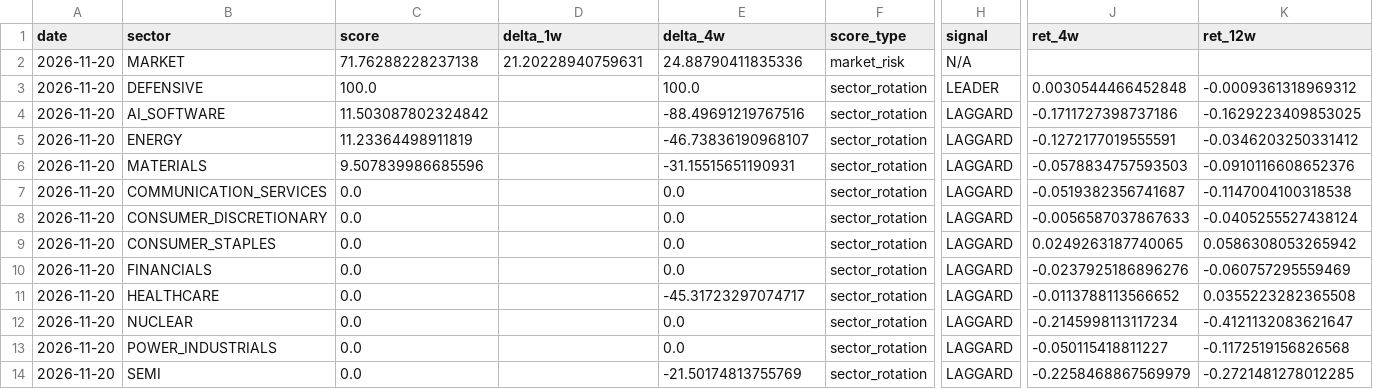
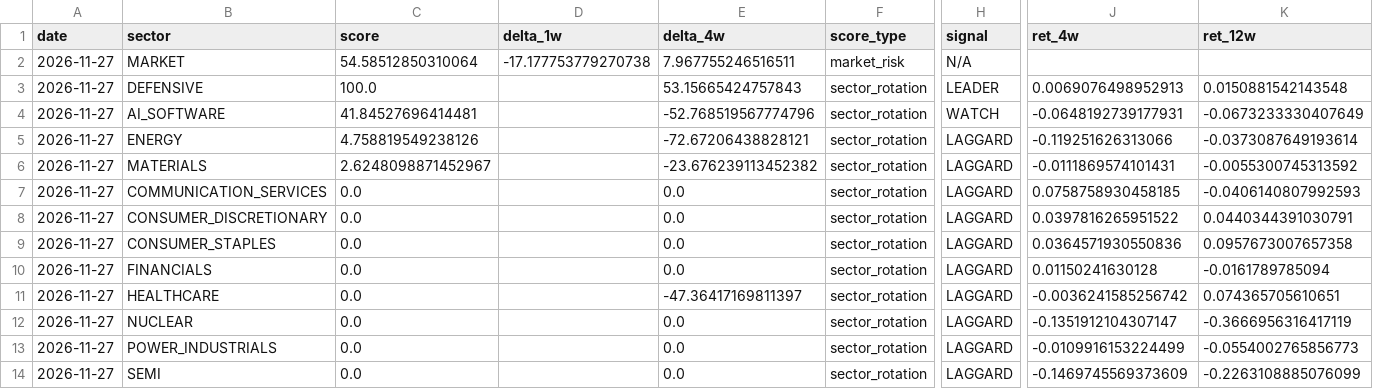
Before and after one commit to subin001893-cmyk/stock-scanner-results, a CSV file: latest/sector_rotation_report.csv, drawn as a sheet; only a part is shown, gaps mark what is left out; the diff names each change by its address in the sheet, - before the commit and + after, or states it on an @@ line.

```diff
--- a/latest/sector_rotation_report.csv
+++ b/latest/sector_rotation_report.csv
-A2:A14 (date): 2026-11-20
+A2:A14 (date): 2026-11-27
-C2 (score): 71.76288228237138
+C2 (score): 54.58512850310064
-D2 (delta_1w): 21.20228940759631
+D2 (delta_1w): -17.177753779270738
-E2 (delta_4w): 24.88790411835336
+E2 (delta_4w): 7.967755246516511
-E3 (delta_4w): 100.0
+E3 (delta_4w): 53.15665424757843
-J3 (ret_4w): 0.0030544466452848
+J3 (ret_4w): 0.0069076498952913
-K3 (ret_12w): -0.0009361318969312
+K3 (ret_12w): 0.0150881542143548
-C4 (score): 11.503087802324842
+C4 (score): 41.84527696414481
-E4 (delta_4w): -88.49691219767516
+E4 (delta_4w): -52.768519567774796
-H4 (signal): LAGGARD
+H4 (signal): WATCH
-J4 (ret_4w): -0.1711727398737186
+J4 (ret_4w): -0.0648192739177931
-K4 (ret_12w): -0.1629223409853025
+K4 (ret_12w): -0.0673233330407649
-C5 (score): 11.23364498911819
+C5 (score): 4.758819549238126
-E5 (delta_4w): -46.73836190968107
+E5 (delta_4w): -72.67206438828121
-J5 (ret_4w): -0.1272177019555591
+J5 (ret_4w): -0.119251626313066
-K5 (ret_12w): -0.0346203250331412
+K5 (ret_12w): -0.0373087649193614
-C6 (score): 9.507839986685596
+C6 (score): 2.6248098871452967
-E6 (delta_4w): -31.15515651190931
+E6 (delta_4w): -23.676239113452382
-J6 (ret_4w): -0.0578834757593503
+J6 (ret_4w): -0.0111869574101431
-K6 (ret_12w): -0.0910116608652376
+K6 (ret_12w): -0.0055300745313592
-J7 (ret_4w): -0.0519382356741687
+J7 (ret_4w): 0.0758758930458185
-K7 (ret_12w): -0.1147004100318538
+K7 (ret_12w): -0.0406140807992593
-J8 (ret_4w): -0.0056587037867633
+J8 (ret_4w): 0.0397816265951522
-K8 (ret_12w): -0.0405255527438124
+K8 (ret_12w): 0.0440344391030791
-J9 (ret_4w): 0.0249263187740065
+J9 (ret_4w): 0.0364571930550836
-K9 (ret_12w): 0.0586308053265942
+K9 (ret_12w): 0.0957673007657358
-J10 (ret_4w): -0.0237925186896276
+J10 (ret_4w): 0.01150241630128
-K10 (ret_12w): -0.060757295559469
+K10 (ret_12w): -0.0161789785094
-E11 (delta_4w): -45.31723297074717
+E11 (delta_4w): -47.36417169811397
-J11 (ret_4w): -0.0113788113566652
+J11 (ret_4w): -0.0036241585256742
-K11 (ret_12w): 0.0355223282365508
+K11 (ret_12w): 0.074365705610651
-J12 (ret_4w): -0.2145998113117234
+J12 (ret_4w): -0.1351912104307147
-K12 (ret_12w): -0.4121132083621647
+K12 (ret_12w): -0.3666956316417119
-J13 (ret_4w): -0.050115418811227
+J13 (ret_4w): -0.0109916153224499
-K13 (ret_12w): -0.1172519156826568
+K13 (ret_12w): -0.0554002765856773
-E14 (delta_4w): -21.50174813755769
+E14 (delta_4w): 0.0
-J14 (ret_4w): -0.2258468867569979
+J14 (ret_4w): -0.1469745569373609
-K14 (ret_12w): -0.2721481278012285
+K14 (ret_12w): -0.2263108885076099
```
Also changed, not shown: latest/fred_macro_weekly.csv, latest/sector_latest_snapshot.csv, 10 other files.
